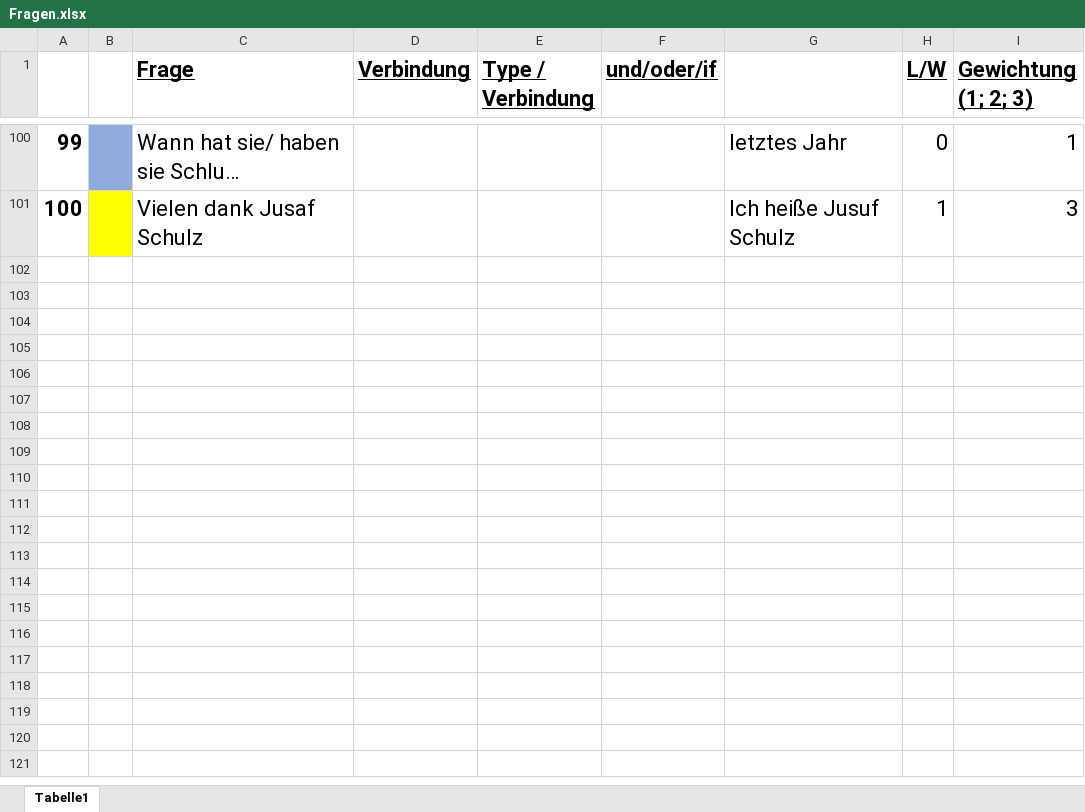
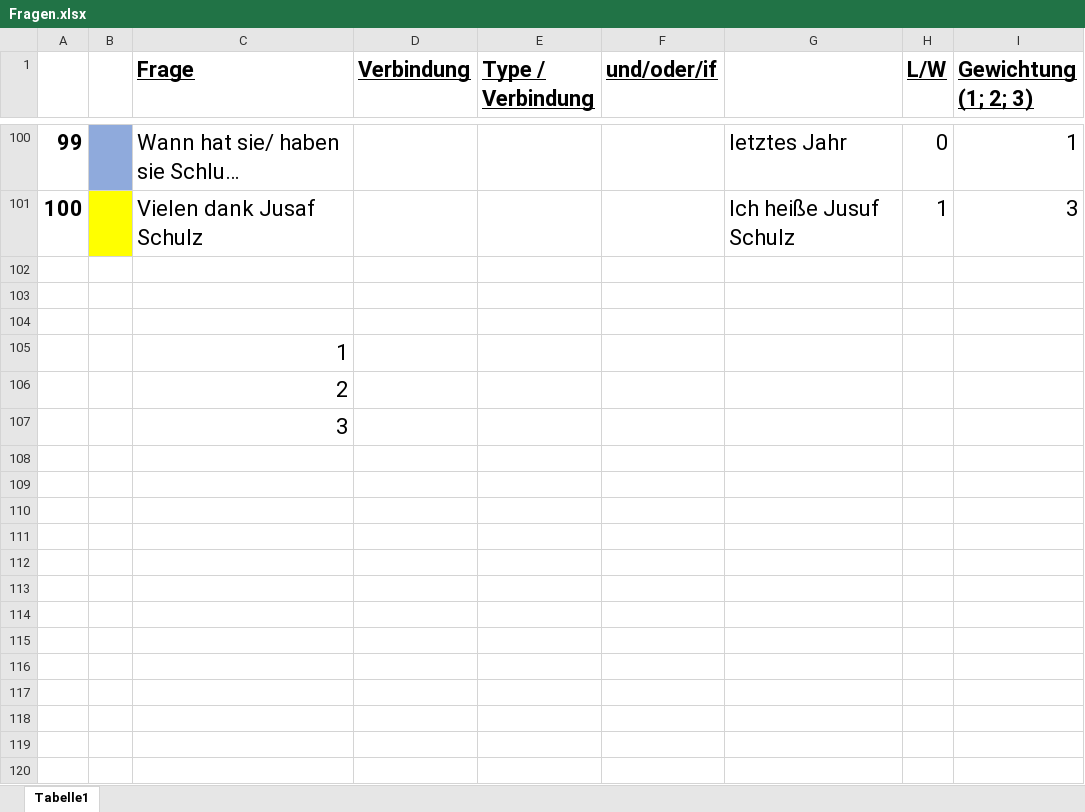
Before and after one commit to marcvs-dev/Luegendetektor, an Excel workbook: dateien/Fragen.xlsx, sheet Tabelle1, drawn as a sheet; only a part is shown, gaps mark what is left out; long unchanged cells end in …; values as stored, in another font and other column widths than the file's, no borders; the diff covers the shown part only; the diff names each change by its address in the sheet, - before the commit and + after, or states it on an @@ line.

```diff
--- a/dateien/Fragen.xlsx (sheet Tabelle1)
+++ b/dateien/Fragen.xlsx (sheet Tabelle1)
+row 102: (empty)
+row 103: (empty)
+row 104: (empty)
+row 105:  |  | 1
+row 106:  |  | 2
+row 107:  |  | 3
+row 108: (empty)
+row 109: (empty)
+row 110: (empty)
+row 111: (empty)
+row 112: (empty)
+row 113: (empty)
+row 114: (empty)
+row 115: (empty)
+row 116: (empty)
+row 117: (empty)
+row 118: (empty)
+row 119: (empty)
+row 120: (empty)
```
Also changed, not shown: 11 added rows elsewhere in this sheet, 1 other file.
